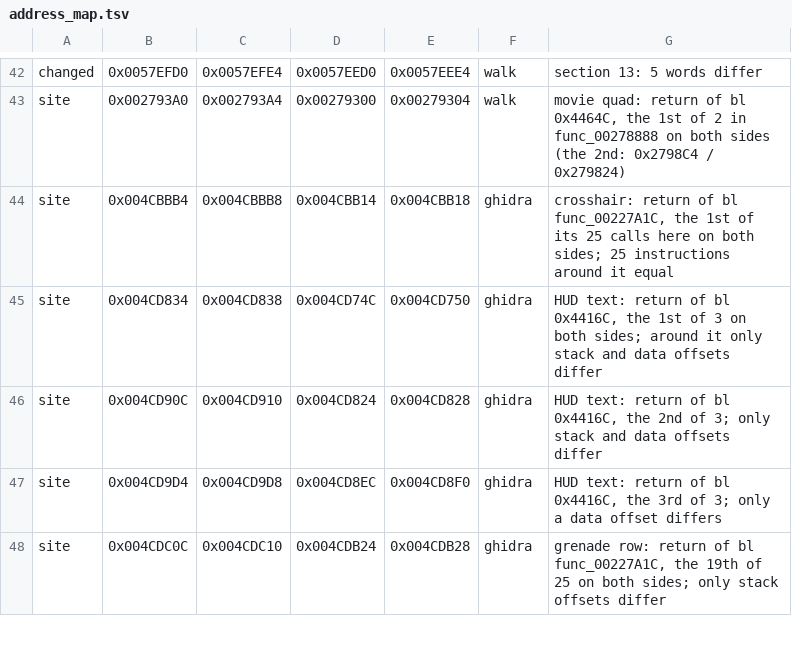
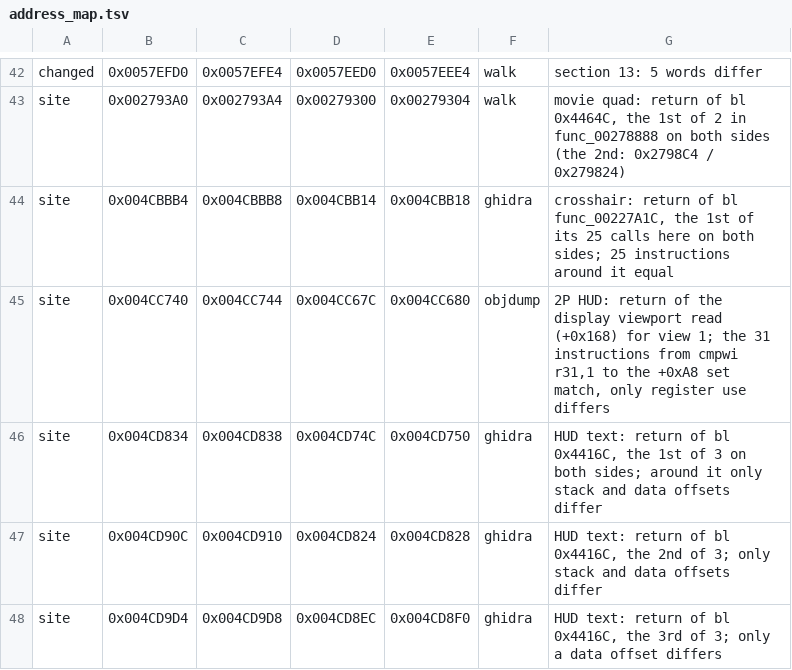
Before and after one commit to gustavomorinaga/project-vekta, a TSV file: re/eu/address_map.tsv, drawn as a sheet; only a part is shown, gaps mark what is left out; the shorter side is filled out with more unchanged rows.

Commit message:
Split screen: the HUD's viewport hooks on the European edition too
The split-screen HUD code (hud.cpp) named four US code addresses as plain
literals: the HUD chain range (0x00223DB0..0x00227A1C), the 2D helpers'
return range (0x002CA46C..0x002CADA8), the display viewport read's return
for view 1 (0x004CC740) and func_003CEBB8, which hud_viewport replaces.
They now go through KZ_GA, as the other HUD sites do since the European
edition support.

0x004CC740 lies in func_004CB798, which differs between the editions, so
re/eu/address_map.tsv gets a site row for it: EU 0x004CC67C. The 31
instructions from cmpwi r31,1 to the display's +0xA8 set match one for one
(llvm-objdump of both EBOOTs; only register use differs). The site is the
return of a bcctrl, not of a bl, so edition_map.py's check accepts a site
whose preceding word is the same bcctrl on both sides; the table holds for
both EBOOTs with it.

```diff
--- a/re/eu/address_map.tsv
+++ b/re/eu/address_map.tsv
@@ -44,2 +44,3 @@ site	0x002793A0	0x002793A4	0x00279300	0x00279304	walk	movie quad: return of bl 0
 site	0x004CBBB4	0x004CBBB8	0x004CBB14	0x004CBB18	ghidra	crosshair: return of bl func_00227A1C, the 1st of its 25 calls here on both sides; 25 instructions around it equal
+site	0x004CC740	0x004CC744	0x004CC67C	0x004CC680	objdump	2P HUD: return of the display viewport read (+0x168) for view 1; the 31 instructions from cmpwi r31,1 to the +0xA8 set match, only register use differs
 site	0x004CD834	0x004CD838	0x004CD74C	0x004CD750	ghidra	HUD text: return of bl 0x4416C, the 1st of 3 on both sides; around it only stack and data offsets differ
```
Also changed, not shown: 3 other files.
